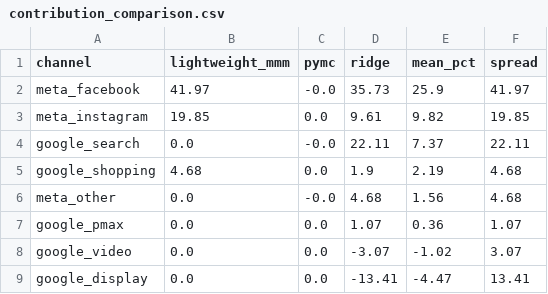
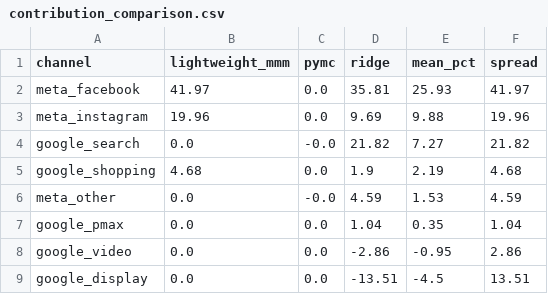
Before and after one commit to ScarlettQiu/prismmmm, a CSV file: results/contribution_comparison.csv, drawn as a sheet.

```diff
--- a/results/contribution_comparison.csv
+++ b/results/contribution_comparison.csv
@@ -1,9 +1,9 @@
 channel,lightweight_mmm,pymc,ridge,mean_pct,spread
-meta_facebook,41.97,-0.0,35.73,25.9,41.97
-meta_instagram,19.85,0.0,9.61,9.82,19.85
-google_search,0.0,-0.0,22.11,7.37,22.11
+meta_facebook,41.97,0.0,35.81,25.93,41.97
+meta_instagram,19.96,0.0,9.69,9.88,19.96
+google_search,0.0,-0.0,21.82,7.27,21.82
 google_shopping,4.68,0.0,1.9,2.19,4.68
-meta_other,0.0,-0.0,4.68,1.56,4.68
-google_pmax,0.0,0.0,1.07,0.36,1.07
-google_video,0.0,0.0,-3.07,-1.02,3.07
-google_display,0.0,0.0,-13.41,-4.47,13.41
+meta_other,0.0,-0.0,4.59,1.53,4.59
+google_pmax,0.0,0.0,1.04,0.35,1.04
+google_video,0.0,0.0,-2.86,-0.95,2.86
+google_display,0.0,0.0,-13.51,-4.5,13.51
```
Also changed, not shown: results/model_fit.csv, results/roi_comparison.csv, 3 other files.
